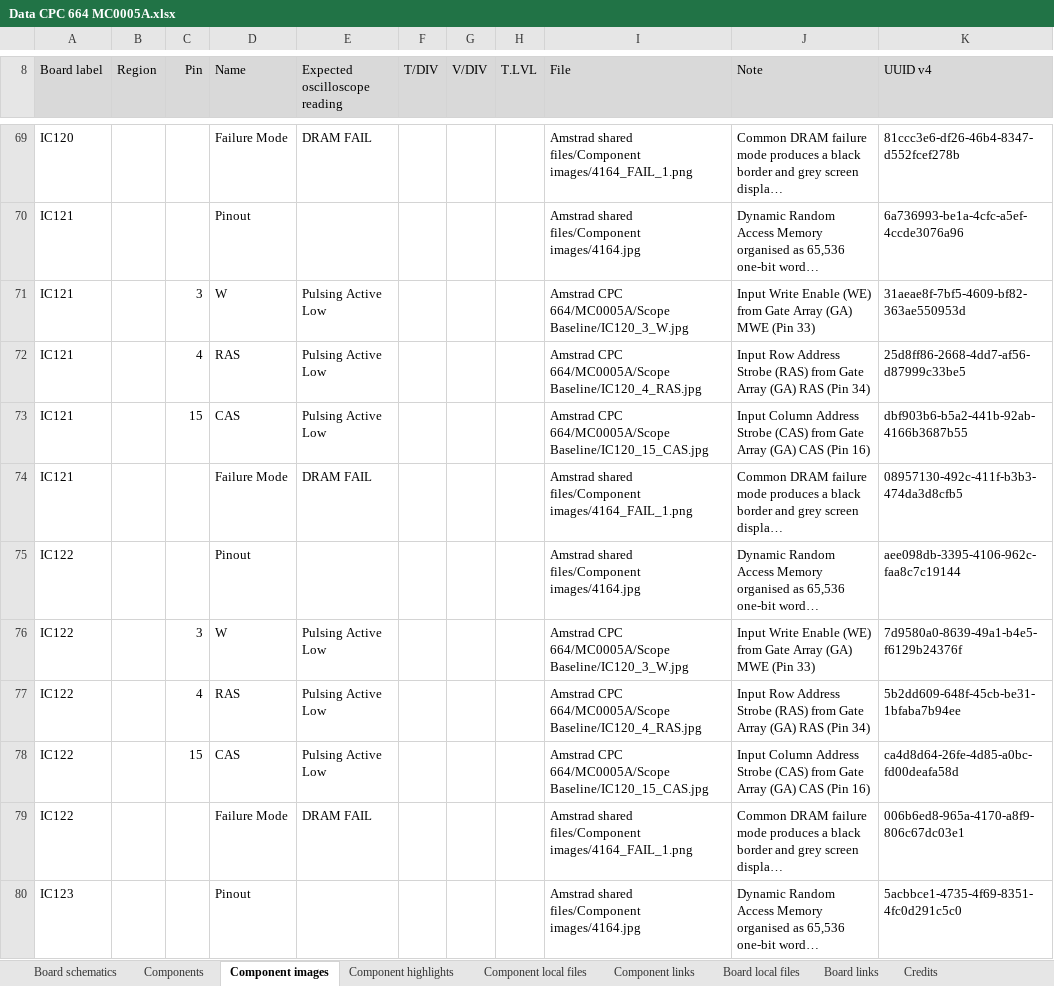
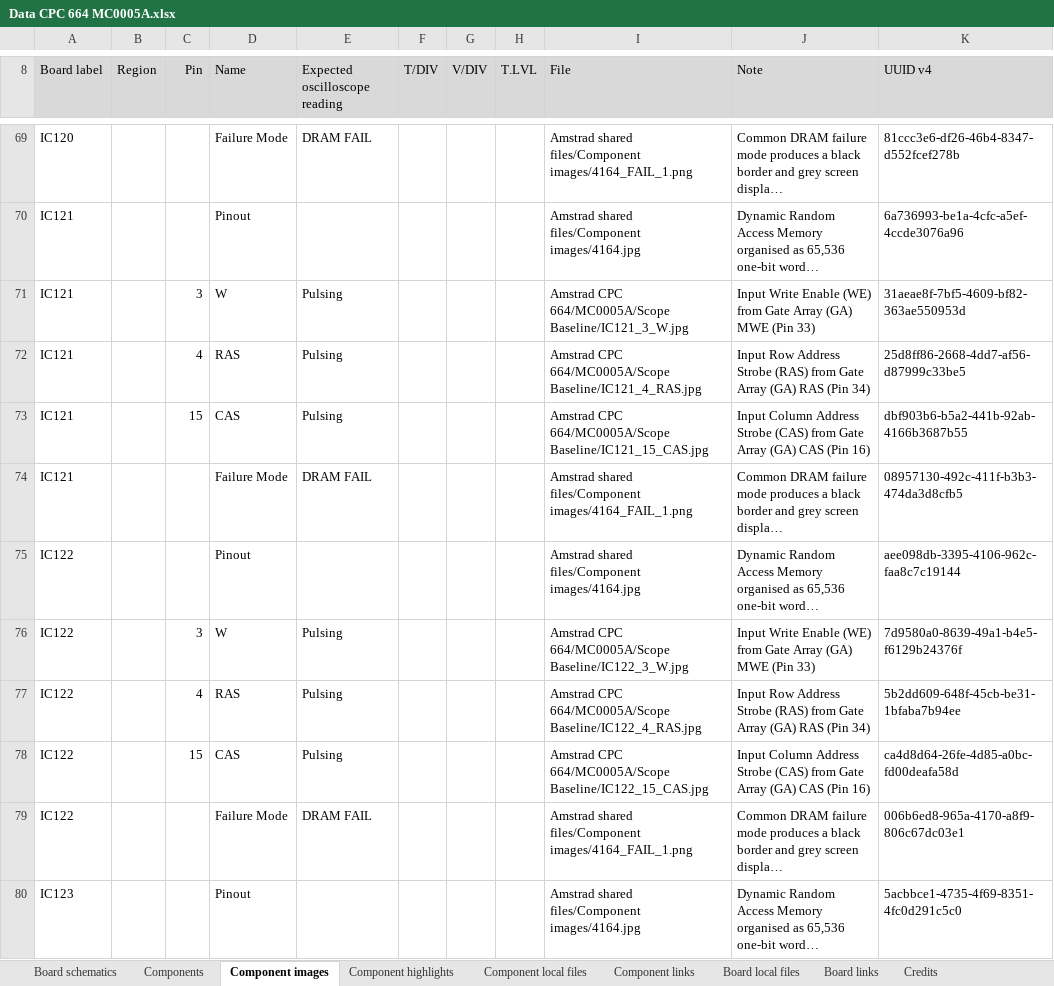
Before and after one commit to HovKlan-DH/Commodore-Repair-Toolbox, an Excel workbook: Assets/Data/Amstrad CPC 664/MC0005A/Data CPC 664 MC0005A.xlsx, sheet Component images, drawn as a sheet; only a part is shown, gaps mark what is left out; long unchanged cells end in …; values as stored, in another font and other column widths than the file's, no borders; the diff covers the shown part only; the diff names each change by its address in the sheet, - before the commit and + after, or states it on an @@ line.

Commit message:
Add files via upload
New Baseline Scope References for DRAM.

```diff
--- a/Assets/Data/Amstrad CPC 664/MC0005A/Data CPC 664 MC0005A.xlsx (sheet Component images)
+++ b/Assets/Data/Amstrad CPC 664/MC0005A/Data CPC 664 MC0005A.xlsx (sheet Component images)
-E71:E73 (Expected oscilloscope reading): Pulsing Active Low
+E71:E73 (Expected oscilloscope reading): Pulsing
-I71 (File): …CPC 664/MC0005A/Scope Baseline/IC120_3_W.jpg
+I71 (File): …CPC 664/MC0005A/Scope Baseline/IC121_3_W.jpg
-I72 (File): …CPC 664/MC0005A/Scope Baseline/IC120_4_RAS.jpg
+I72 (File): …CPC 664/MC0005A/Scope Baseline/IC121_4_RAS.jpg
-I73 (File): …CPC 664/MC0005A/Scope Baseline/IC120_15_CAS.jpg
+I73 (File): …CPC 664/MC0005A/Scope Baseline/IC121_15_CAS.jpg
-E76:E78 (Expected oscilloscope reading): Pulsing Active Low
+E76:E78 (Expected oscilloscope reading): Pulsing
-I76 (File): …CPC 664/MC0005A/Scope Baseline/IC120_3_W.jpg
+I76 (File): …CPC 664/MC0005A/Scope Baseline/IC122_3_W.jpg
-I77 (File): …CPC 664/MC0005A/Scope Baseline/IC120_4_RAS.jpg
+I77 (File): …CPC 664/MC0005A/Scope Baseline/IC122_4_RAS.jpg
-I78 (File): …CPC 664/MC0005A/Scope Baseline/IC120_15_CAS.jpg
+I78 (File): …CPC 664/MC0005A/Scope Baseline/IC122_15_CAS.jpg
```
Also changed, not shown: 38 edited cells elsewhere in this sheet.
